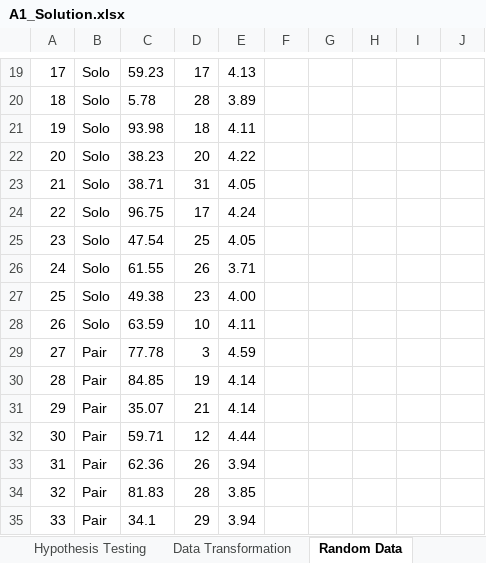
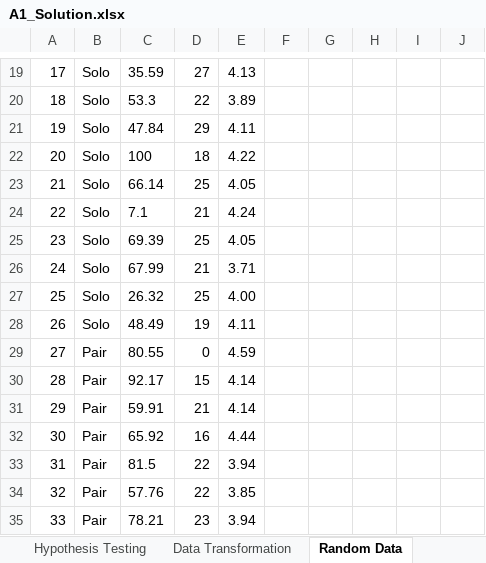
Before and after one commit to cmusv/pysheetgrader-core, an Excel workbook: sample_excel_files/A1_Solution.xlsx, sheet Random Data, drawn as a sheet; only a part is shown, gaps mark what is left out; values as stored, in another font and other column widths than the file's, no borders; the diff covers the shown part only; the diff names each change by its address in the sheet, - before the commit and + after, or states it on an @@ line.

```diff
--- a/sample_excel_files/A1_Solution.xlsx (sheet Random Data)
+++ b/sample_excel_files/A1_Solution.xlsx (sheet Random Data)
-C19: 59.23
+C19: 35.59
-D19: 17
+D19: 27
-C20: 5.78
+C20: 53.3
-D20: 28
+D20: 22
-C21: 93.98
+C21: 47.84
-D21: 18
+D21: 29
-C22: 38.23
+C22: 100
-D22: 20
+D22: 18
-C23: 38.71
+C23: 66.14
-D23: 31
+D23: 25
-C24: 96.75
+C24: 7.1
-D24: 17
+D24: 21
-C25: 47.54
+C25: 69.39
-C26: 61.55
+C26: 67.99
-D26: 26
+D26: 21
-C27: 49.38
+C27: 26.32
-D27: 23
+D27: 25
-C28: 63.59
+C28: 48.49
-D28: 10
+D28: 19
-C29: 77.78
+C29: 80.55
-D29: 3
+D29: 0
-C30: 84.85
+C30: 92.17
-D30: 19
+D30: 15
-C31: 35.07
+C31: 59.91
-C32: 59.71
+C32: 65.92
-D32: 12
+D32: 16
-C33: 62.36
+C33: 81.5
-D33: 26
+D33: 22
-C34: 81.83
+C34: 57.76
-D34: 28
+D34: 22
-C35: 34.1
+C35: 78.21
-D35: 29
+D35: 23
```
Also changed, not shown: 73 edited cells elsewhere in this sheet.
